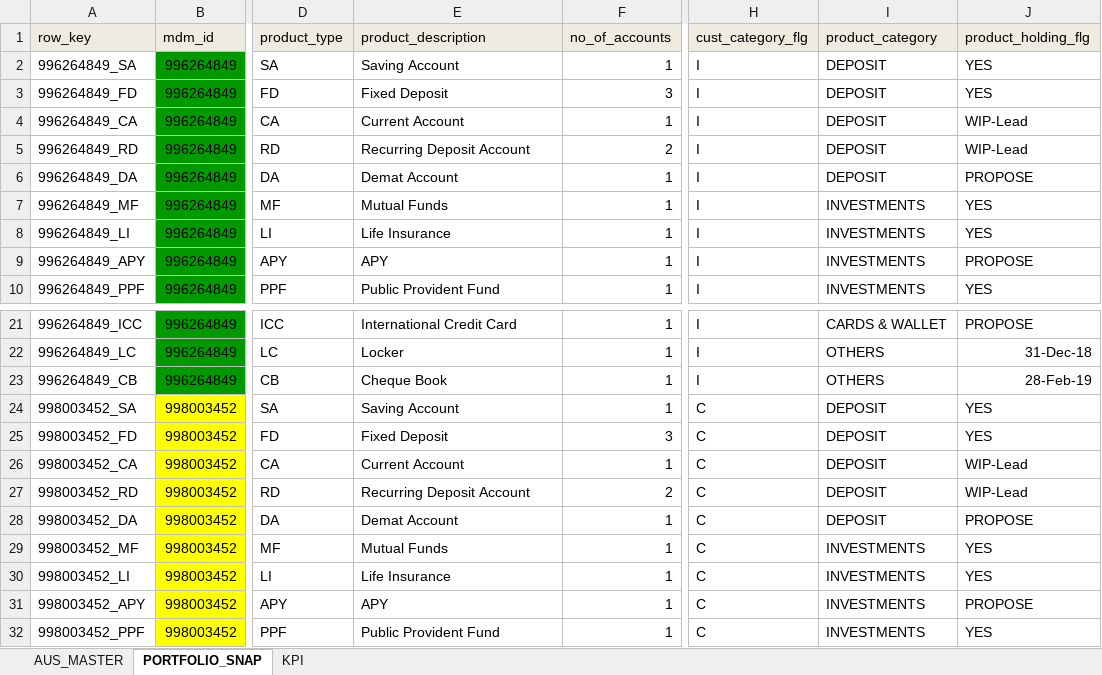
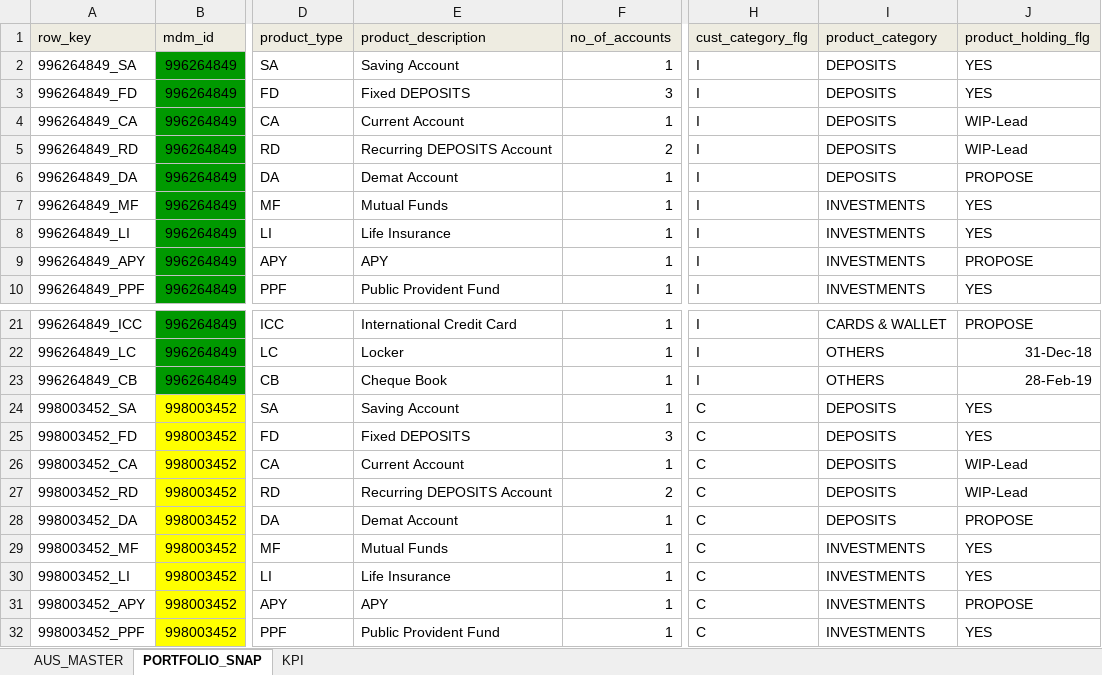
Before and after one commit to XI754-AbhishekDalakoti/yes-genie-testautomation, an Excel workbook: yes-genie-testautomation-GenieDataCreation/src/main/resources/portfolio.xlsx, sheet PORTFOLIO_SNAP, drawn as a sheet; only a part is shown, gaps mark what is left out; values as stored, in another font and other column widths than the file's, no borders; the diff names each change by its address in the sheet, - before the commit and + after, or states it on an @@ line.

Commit message:
changing header in portfolio file

```diff
--- a/yes-genie-testautomation-GenieDataCreation/src/main/resources/portfolio.xlsx (sheet PORTFOLIO_SNAP)
+++ b/yes-genie-testautomation-GenieDataCreation/src/main/resources/portfolio.xlsx (sheet PORTFOLIO_SNAP)
-I2:I6 (product_category): DEPOSIT
+I2:I6 (product_category): DEPOSITS
-E3 (product_description): Fixed Deposit
+E3 (product_description): Fixed DEPOSITS
-E5 (product_description): Recurring Deposit Account
+E5 (product_description): Recurring DEPOSITS Account
-I24:I28 (product_category): DEPOSIT
+I24:I28 (product_category): DEPOSITS
-E25 (product_description): Fixed Deposit
+E25 (product_description): Fixed DEPOSITS
-E27 (product_description): Recurring Deposit Account
+E27 (product_description): Recurring DEPOSITS Account
```
